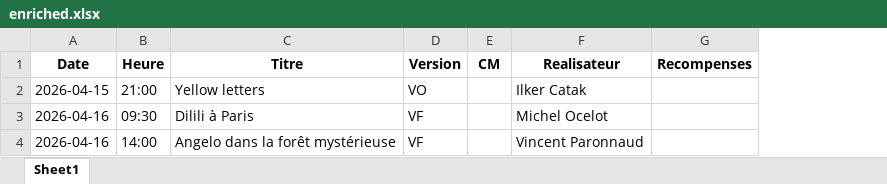
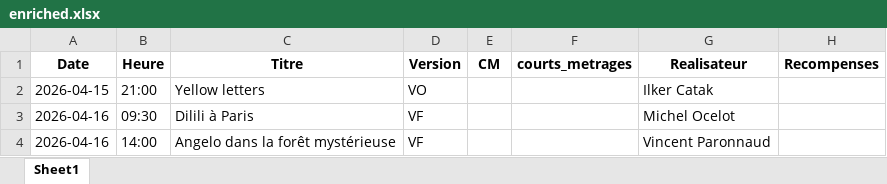
Before and after one commit to Cinecarbonne/site, an Excel workbook: outils/work/enriched.xlsx, sheet Sheet1, drawn as a sheet; only a part is shown; values as stored, in another font and other column widths than the file's, no borders; the diff covers the shown part only; the diff names each change by its address in the sheet, - before the commit and + after, or states it on an @@ line.

Commit message:
ajout des court-métrages

```diff
--- a/outils/work/enriched.xlsx (sheet Sheet1)
+++ b/outils/work/enriched.xlsx (sheet Sheet1)
+column F (courts_metrages), empty
```
Also changed, not shown: 15 edited cells elsewhere in this sheet, outils/work/normalized.xlsx, 12 other files.
